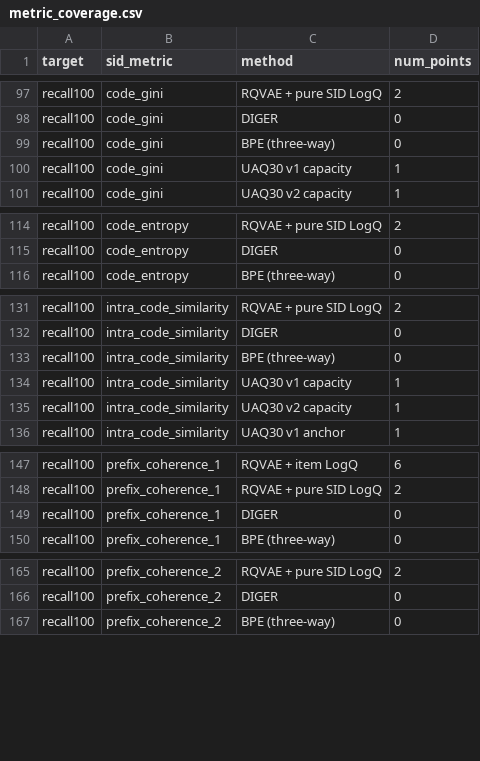
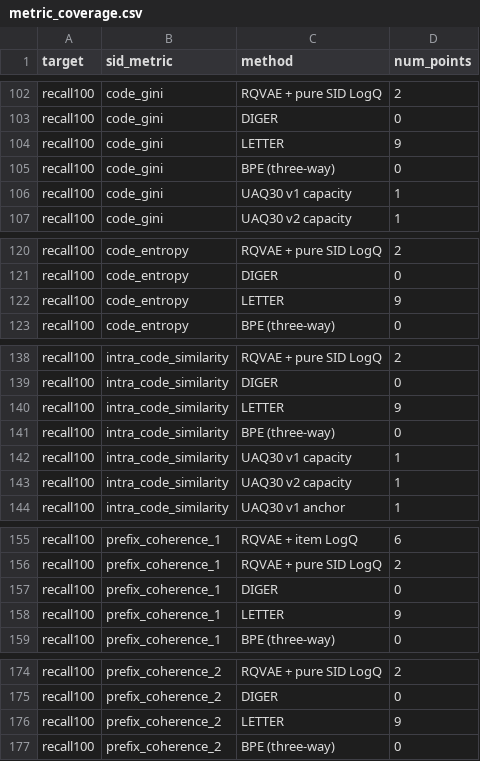
Before and after one commit to sonofR9/sids_rank_vs_generate, a CSV file: reports/figures/all_methods_sid_quality/metric_coverage.csv, drawn as a sheet; only a part is shown, gaps mark what is left out; the diff covers the shown part only.

```diff
--- a/reports/figures/all_methods_sid_quality/metric_coverage.csv
+++ b/reports/figures/all_methods_sid_quality/metric_coverage.csv
@@ -98,2 +103,3 @@ recall100,code_gini,RQVAE + pure SID LogQ,2
 recall100,code_gini,DIGER,0
+recall100,code_gini,LETTER,9
 recall100,code_gini,BPE (three-way),0
@@ -115,2 +121,3 @@ recall100,code_entropy,RQVAE + pure SID LogQ,2
 recall100,code_entropy,DIGER,0
+recall100,code_entropy,LETTER,9
 recall100,code_entropy,BPE (three-way),0
@@ -132,2 +139,3 @@ recall100,intra_code_similarity,RQVAE + pure SID LogQ,2
 recall100,intra_code_similarity,DIGER,0
+recall100,intra_code_similarity,LETTER,9
 recall100,intra_code_similarity,BPE (three-way),0
@@ -149,2 +157,3 @@ recall100,prefix_coherence_1,RQVAE + pure SID LogQ,2
 recall100,prefix_coherence_1,DIGER,0
+recall100,prefix_coherence_1,LETTER,9
 recall100,prefix_coherence_1,BPE (three-way),0
@@ -166,2 +175,3 @@ recall100,prefix_coherence_2,RQVAE + pure SID LogQ,2
 recall100,prefix_coherence_2,DIGER,0
+recall100,prefix_coherence_2,LETTER,9
 recall100,prefix_coherence_2,BPE (three-way),0
```
Also changed, not shown: 31 added rows elsewhere in this file, reports/figures/all_methods_sid_quality/generation_points.csv, 38 other files.
